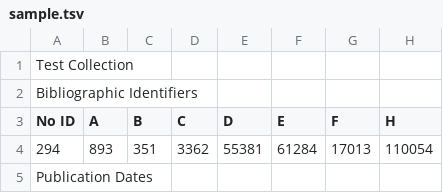
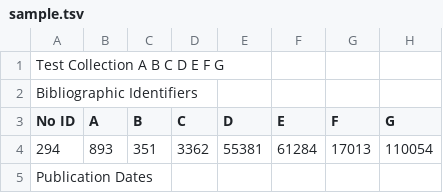
Before and after one commit to hornc/plotMARC, a TSV file: sample/sample.tsv, drawn as a sheet; only a part is shown.

Commit message:
8 cols in first row

```diff
--- a/sample/sample.tsv
+++ b/sample/sample.tsv
@@ -1,4 +1,4 @@
-Test Collection
+Test Collection A B C D E F G
 Bibliographic Identifiers
-No ID	A	B	C	D	E	F	H
+No ID	A	B	C	D	E	F	G
 294	893	351	3362	55381	61284	17013	110054
```
